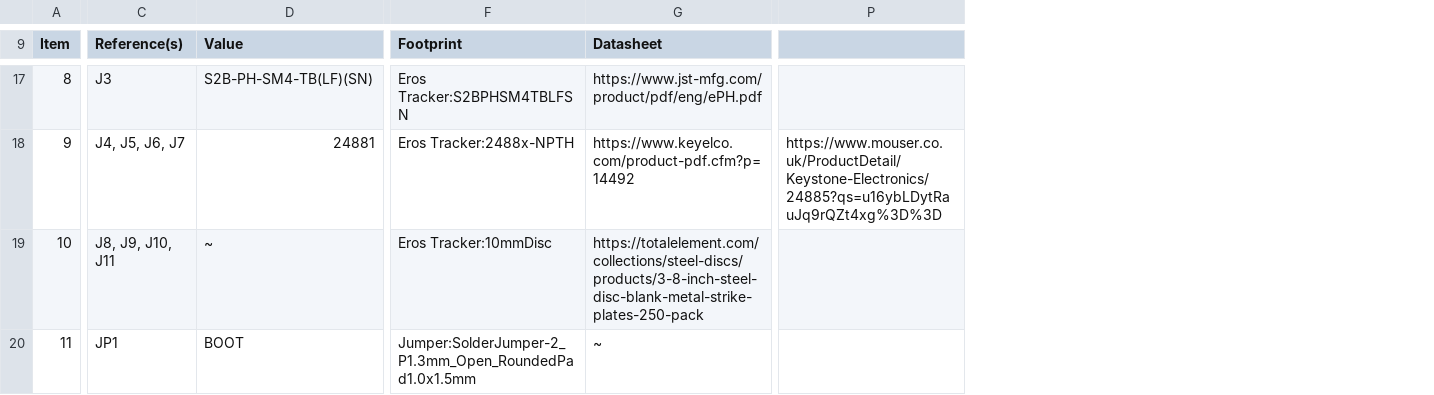
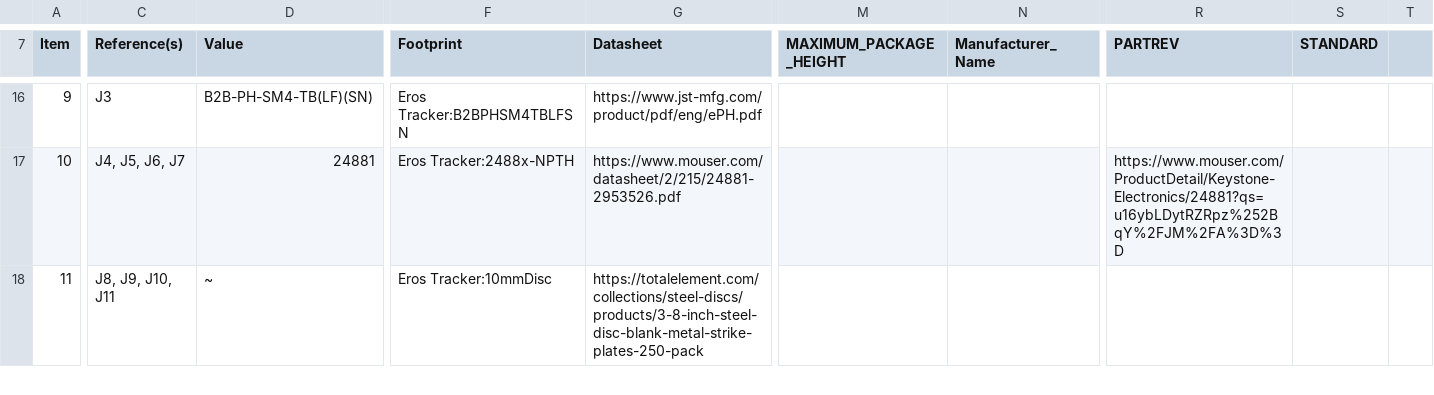
Before and after one commit to SomaticVR/Eros-Hardware, a CSV file: Tracker/Eros Tracker.csv, drawn as a sheet; only a part is shown, gaps mark what is left out; removed rows and columns are numbered as before the commit, all else as after; rows hold the shown columns only; the diff covers the shown part only; the diff names each change by its address in the sheet, - before the commit and + after, or states it on an @@ line.

```diff
--- a/Tracker/Eros Tracker.csv
+++ b/Tracker/Eros Tracker.csv
+column M (MAXIMUM_PACKAGE_HEIGHT), empty
+column N (Manufacturer_Name), empty
+column S (STANDARD), empty
+column T, empty
@@ column A (Item) renumbered between rows 1 and 31 @@
-R7: (empty)
+R7: PARTREV
-D16 (Value): S2B-PH-SM4-TB(LF)(SN)
+D16 (Value): B2B-PH-SM4-TB(LF)(SN)
-F16 (Footprint): Eros Tracker:S2BPHSM4TBLFSN
+F16 (Footprint): Eros Tracker:B2BPHSM4TBLFSN
-G17 (Datasheet): https://www.keyelco.com/product-pdf.cfm?p=14492
+G17 (Datasheet): https://www.mouser.com/datasheet/2/215/24881-2953526.pdf
-R17 (PARTREV): https://www.mouser.co.uk/ProductDetail/Keystone-Electronics/24885?qs=u16ybLDytRauJq9rQZt4xg%3D%3D
+R17 (PARTREV): https://www.mouser.com/ProductDetail/Keystone-Electronics/24881?qs=u16ybLDytRZRpz%252BqY%2FJM%2FA%3D%3D
-row 20: 11 | JP1 | BOOT | Jumper:SolderJumper-2_P1.3mm_Open_RoundedPad1.0x1.5mm | ~
```
Also changed, not shown: 3 added rows, 4 removed rows and 64 edited cells elsewhere in this file, 13 other files.
